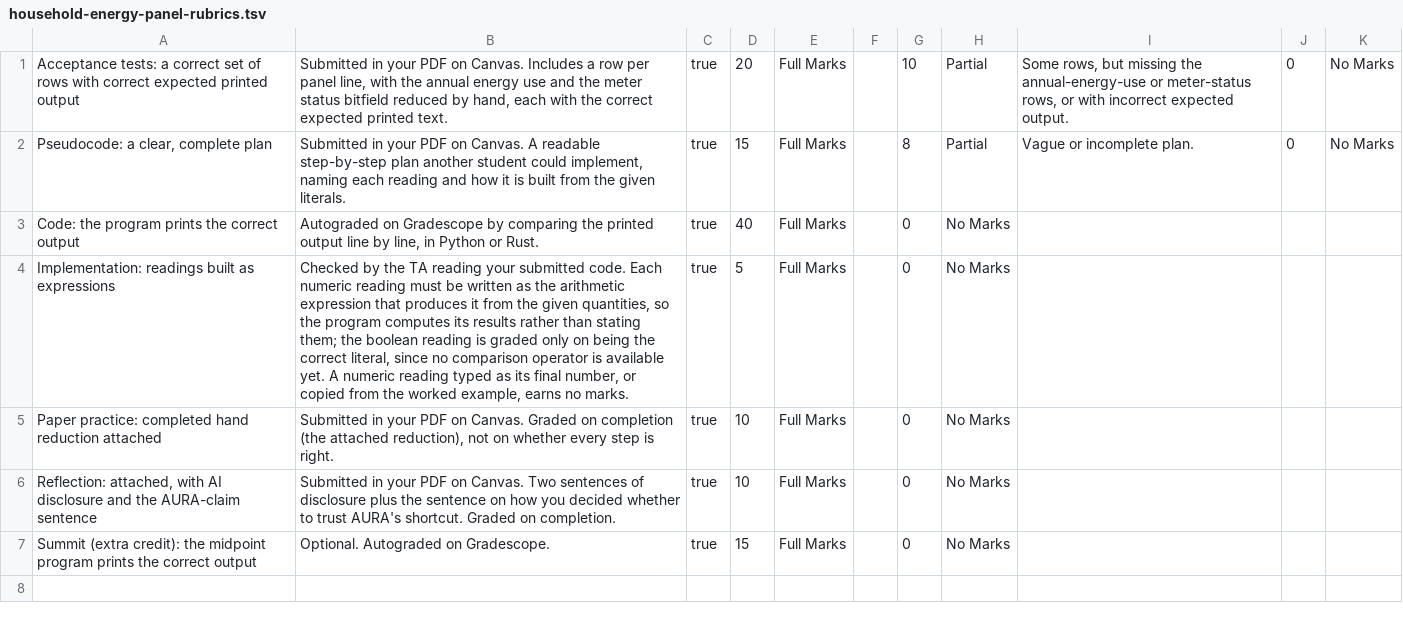
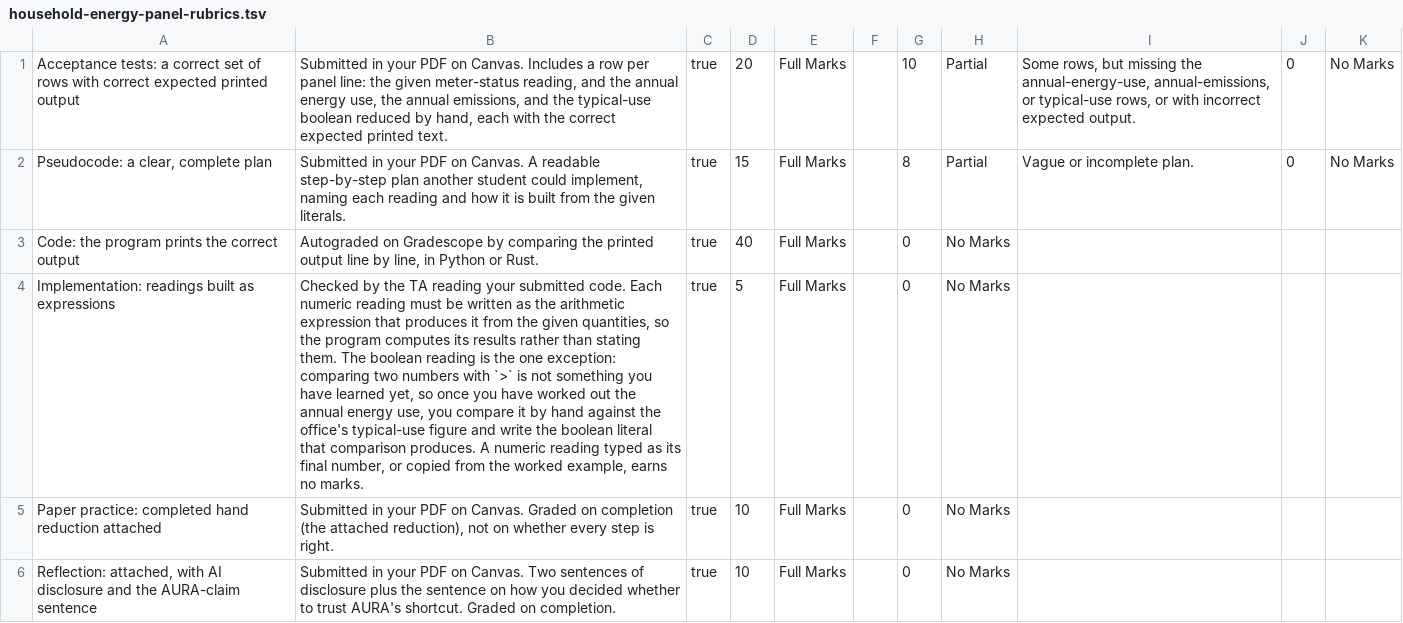
Before and after one commit to adulbrich/engr103, a TSV file: canvas/assignments/household-energy-panel-rubrics.tsv, drawn as a sheet; only a part is shown; the shorter side is filled out with more unchanged rows; the diff names each change by its address in the sheet, - before the commit and + after, or states it on an @@ line.

```diff
--- a/canvas/assignments/household-energy-panel-rubrics.tsv
+++ b/canvas/assignments/household-energy-panel-rubrics.tsv
-B1: …per panel line, with the annual energy use and the meter status bitfield reduced by…
+B1: …per panel line: the given meter-status reading, and the annual energy use, the annual emissions, and the typical-use boolean reduced by…
-I1: …missing the annual-energy-use or meter-status rows, or…
+I1: …missing the annual-energy-use, annual-emissions, or typical-use rows, or…
-B4: …than stating them; the boolean reading is graded only on being the correct literal, since no comparison operator is available yet. A numeric…
+B4: …than stating them. The boolean reading is the one exception: comparing two numbers with `>` is not something you have learned yet, so once you have worked out the annual energy use, you compare it by hand against the office's typical-use figure and write the boolean literal that comparison produces. A numeric…
```
Also changed, not shown: 1 other file.
